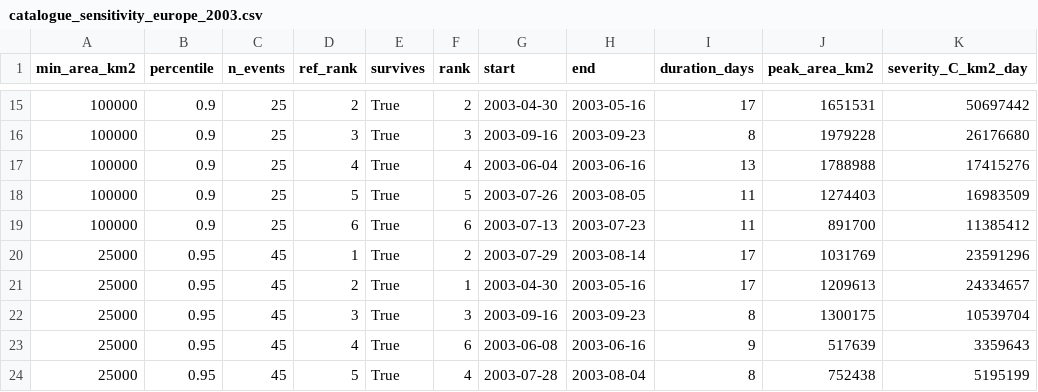
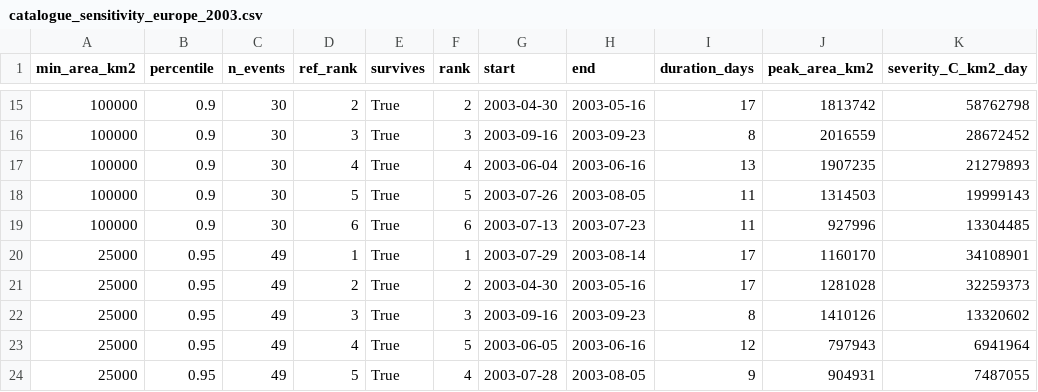
Before and after one commit to ieadoboe/heatwave-catalogue, a CSV file: paper/results/catalogue_sensitivity_europe_2003.csv, drawn as a sheet; only a part is shown, gaps mark what is left out; the diff covers the shown part only.

```diff
--- a/paper/results/catalogue_sensitivity_europe_2003.csv
+++ b/paper/results/catalogue_sensitivity_europe_2003.csv
@@ -15,10 +15,10 @@ min_area_km2,percentile,n_events,ref_rank,survives,rank,start,end,duration_days,
-100000,0.9,25,2,True,2,2003-04-30,2003-05-16,17,1651531,50697442
-100000,0.9,25,3,True,3,2003-09-16,2003-09-23,8,1979228,26176680
-100000,0.9,25,4,True,4,2003-06-04,2003-06-16,13,1788988,17415276
-100000,0.9,25,5,True,5,2003-07-26,2003-08-05,11,1274403,16983509
-100000,0.9,25,6,True,6,2003-07-13,2003-07-23,11,891700,11385412
-25000,0.95,45,1,True,2,2003-07-29,2003-08-14,17,1031769,23591296
-25000,0.95,45,2,True,1,2003-04-30,2003-05-16,17,1209613,24334657
-25000,0.95,45,3,True,3,2003-09-16,2003-09-23,8,1300175,10539704
-25000,0.95,45,4,True,6,2003-06-08,2003-06-16,9,517639,3359643
-25000,0.95,45,5,True,4,2003-07-28,2003-08-04,8,752438,5195199
+100000,0.9,30,2,True,2,2003-04-30,2003-05-16,17,1813742,58762798
+100000,0.9,30,3,True,3,2003-09-16,2003-09-23,8,2016559,28672452
+100000,0.9,30,4,True,4,2003-06-04,2003-06-16,13,1907235,21279893
+100000,0.9,30,5,True,5,2003-07-26,2003-08-05,11,1314503,19999143
+100000,0.9,30,6,True,6,2003-07-13,2003-07-23,11,927996,13304485
+25000,0.95,49,1,True,1,2003-07-29,2003-08-14,17,1160170,34108901
+25000,0.95,49,2,True,2,2003-04-30,2003-05-16,17,1281028,32259373
+25000,0.95,49,3,True,3,2003-09-16,2003-09-23,8,1410126,13320602
+25000,0.95,49,4,True,5,2003-06-05,2003-06-16,12,797943,6941964
+25000,0.95,49,5,True,4,2003-07-28,2003-08-05,9,904931,7487055
```
Also changed, not shown: 96 edited cells elsewhere in this file, paper/results/catalogue_sensitivity_europe_2026.csv, paper/results/catalogue_stability_allyears.csv, 21 other files.
